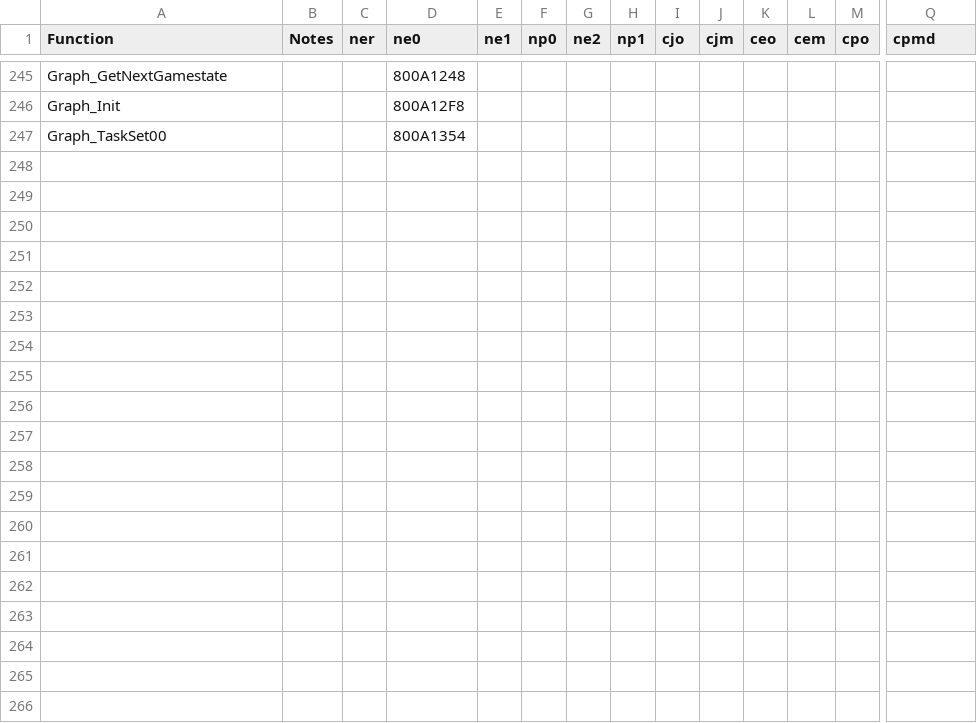
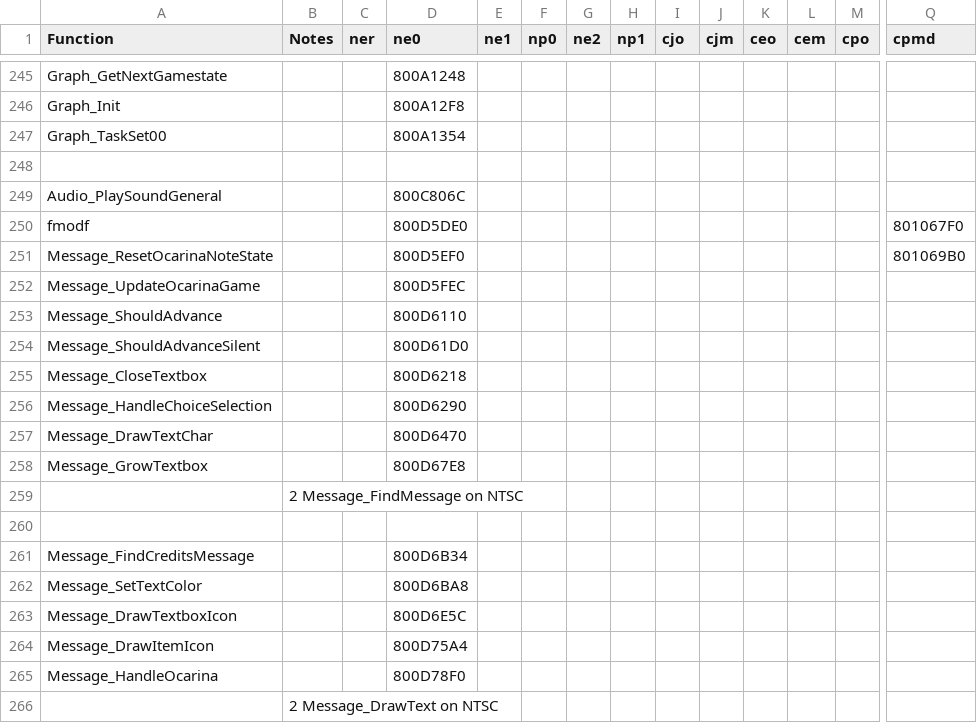
Before and after one commit to Decompollaborate/zelda64_compare, a CSV file: oot/tables/functions.csv, drawn as a sheet; only a part is shown, gaps mark what is left out; rows hold the shown columns only; the diff covers the shown part only; the diff names each change by its address in the sheet, - before the commit and + after, or states it on an @@ line.

```diff
--- a/oot/tables/functions.csv
+++ b/oot/tables/functions.csv
+row 248: (empty)
+row 249: Audio_PlaySoundGeneral |  |  | 800C806C
+row 250: fmodf |  |  | 800D5DE0 |  |  |  |  |  |  |  |  |  | 801067F0
+row 251: Message_ResetOcarinaNoteState |  |  | 800D5EF0 |  |  |  |  |  |  |  |  |  | 801069B0
+row 252: Message_UpdateOcarinaGame |  |  | 800D5FEC
+row 253: Message_ShouldAdvance |  |  | 800D6110
+row 254: Message_ShouldAdvanceSilent |  |  | 800D61D0
+row 255: Message_CloseTextbox |  |  | 800D6218
+row 256: Message_HandleChoiceSelection |  |  | 800D6290
+row 257: Message_DrawTextChar |  |  | 800D6470
+row 258: Message_GrowTextbox |  |  | 800D67E8
+row 259:  | 2 Message_FindMessage on NTSC
+row 260: (empty)
+row 261: Message_FindCreditsMessage |  |  | 800D6B34
+row 262: Message_SetTextColor |  |  | 800D6BA8
+row 263: Message_DrawTextboxIcon |  |  | 800D6E5C
+row 264: Message_DrawItemIcon |  |  | 800D75A4
+row 265: Message_HandleOcarina |  |  | 800D78F0
+row 266:  | 2 Message_DrawText on NTSC
```
Also changed, not shown: 18 added rows elsewhere in this file, oot/ne0/tables/functions.csv, oot/np0/tables/files_code.csv, 23 other files.
